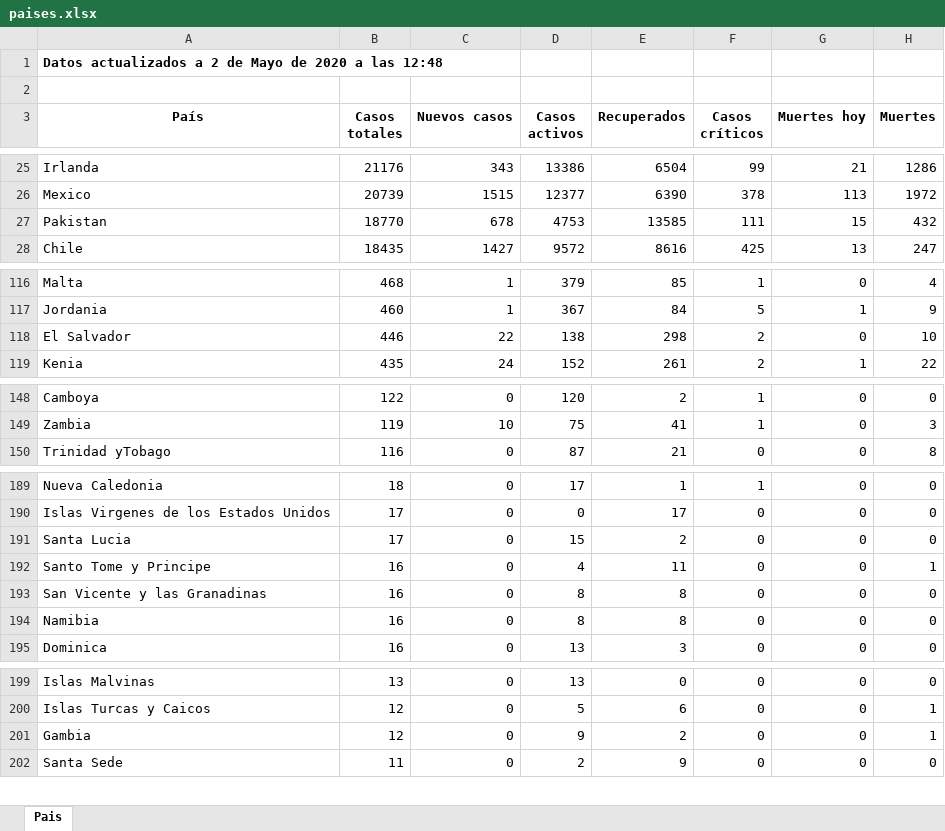
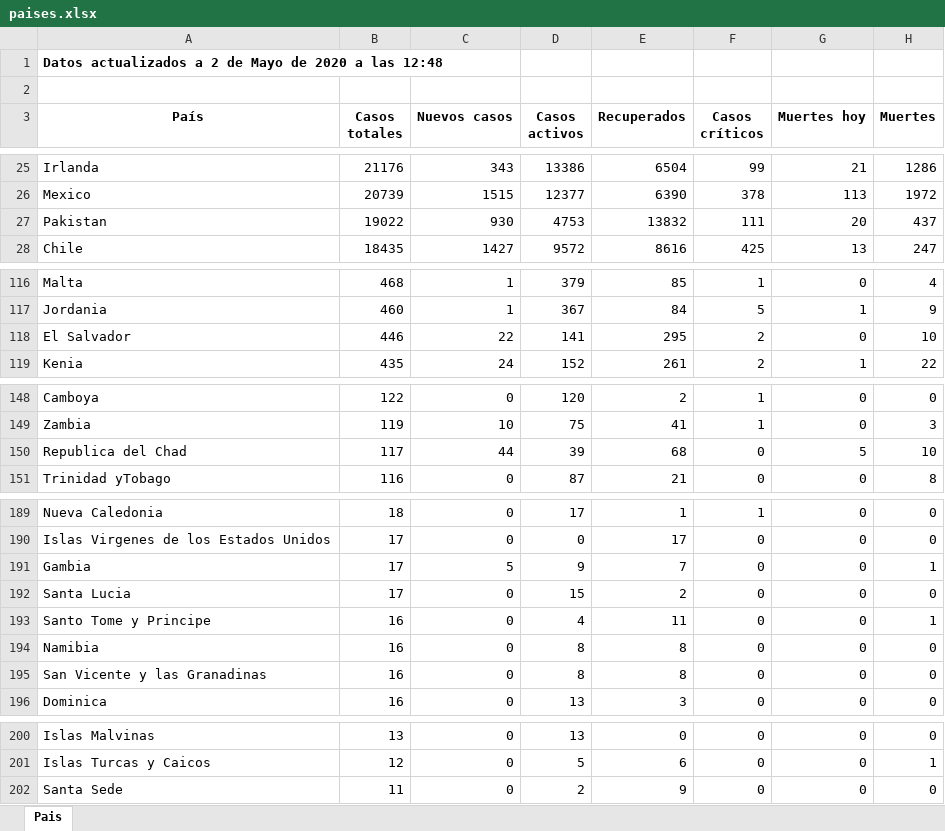
Before and after one commit to Dviejopomata/covid-19-data, an Excel workbook: paises.xlsx, sheet Pais, drawn as a sheet; only a part is shown, gaps mark what is left out; values as stored, in another font and other column widths than the file's, no borders; removed rows and columns are numbered as before the commit, all else as after; the diff covers the shown part only; the diff names each change by its address in the sheet, - before the commit and + after, or states it on an @@ line.

```diff
--- a/paises.xlsx (sheet Pais)
+++ b/paises.xlsx (sheet Pais)
-B27 (Casos totales): 18770
+B27 (Casos totales): 19022
-C27 (Nuevos casos): 678
+C27 (Nuevos casos): 930
-E27 (Recuperados): 13585
+E27 (Recuperados): 13832
-G27 (Muertes hoy): 15
+G27 (Muertes hoy): 20
-H27 (Muertes): 432
+H27 (Muertes): 437
-D118 (Casos activos): 138
+D118 (Casos activos): 141
-E118 (Recuperados): 298
+E118 (Recuperados): 295
+row 150: Republica del Chad | 117 | 44 | 39 | 68 | 0 | 5 | 10
+row 191: Gambia | 17 | 5 | 9 | 7 | 0 | 0 | 1
-row 201: Gambia | 12 | 0 | 9 | 2 | 0 | 0 | 1
```
Also changed, not shown: 5 added rows, 6 removed rows, 1 moved row and 28 edited cells elsewhere in this sheet, provincias_spain.xlsx, 3 other files.
